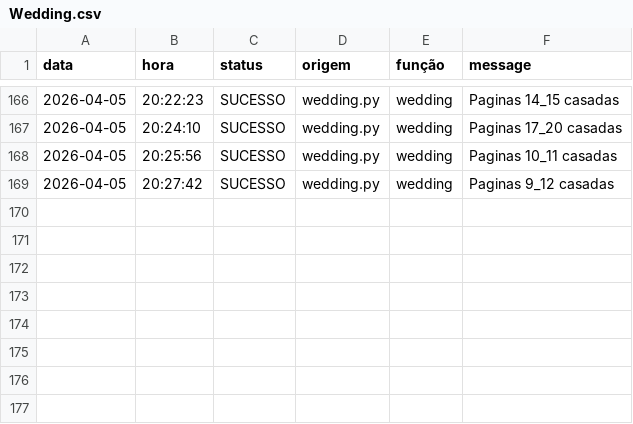
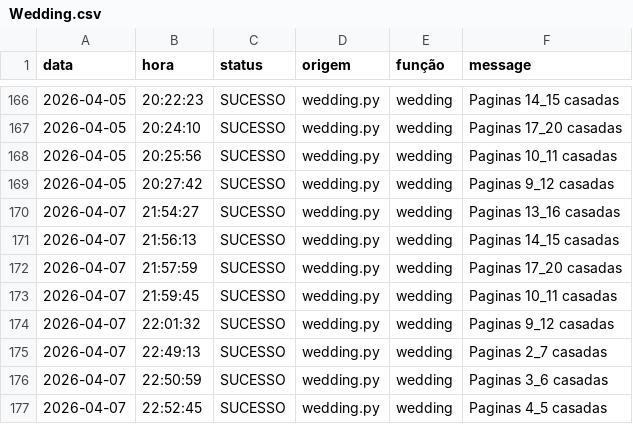
Before and after one commit to Krat-s/o_hoje_files, a CSV file: Global/Logs/Wedding.csv, drawn as a sheet; only a part is shown, gaps mark what is left out; the diff names each change by its address in the sheet, - before the commit and + after, or states it on an @@ line.

```diff
--- a/Global/Logs/Wedding.csv
+++ b/Global/Logs/Wedding.csv
+row 170: 2026-04-07 | 21:54:27 | SUCESSO | wedding.py | wedding | Paginas 13_16 casadas
+row 171: 2026-04-07 | 21:56:13 | SUCESSO | wedding.py | wedding | Paginas 14_15 casadas
+row 172: 2026-04-07 | 21:57:59 | SUCESSO | wedding.py | wedding | Paginas 17_20 casadas
+row 173: 2026-04-07 | 21:59:45 | SUCESSO | wedding.py | wedding | Paginas 10_11 casadas
+row 174: 2026-04-07 | 22:01:32 | SUCESSO | wedding.py | wedding | Paginas 9_12 casadas
+row 175: 2026-04-07 | 22:49:13 | SUCESSO | wedding.py | wedding | Paginas 2_7 casadas
+row 176: 2026-04-07 | 22:50:59 | SUCESSO | wedding.py | wedding | Paginas 3_6 casadas
+row 177: 2026-04-07 | 22:52:45 | SUCESSO | wedding.py | wedding | Paginas 4_5 casadas
```
Also changed, not shown: Global/Logs/edition_info.csv, Global/Logs/print_ad.csv, 6 other files.
